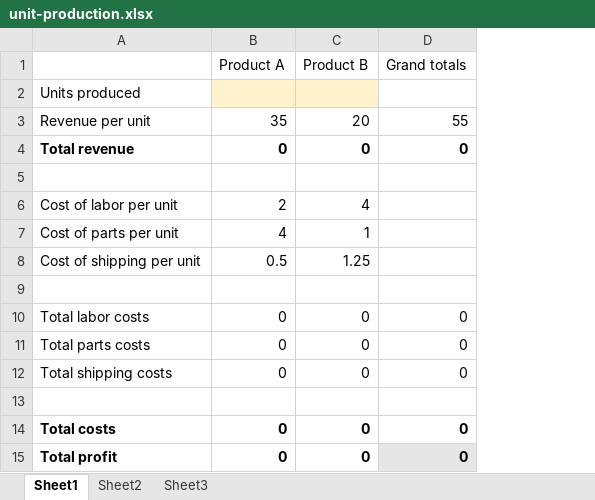
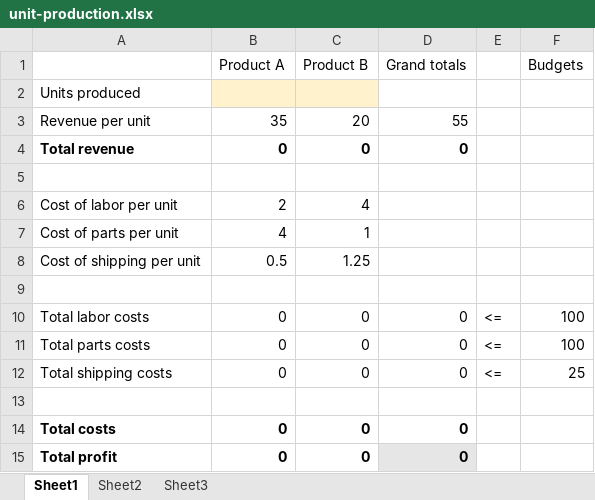
Before and after one commit to summerofgeorge/olt-advanced-statistics-for-business-analytics, an Excel workbook: 2-simulation-and-optimization/optimization/unit-production.xlsx, sheet Sheet1, drawn as a sheet; values as stored, in another font and other column widths than the file's, no borders; the diff names each change by its address in the sheet, - before the commit and + after, or states it on an @@ line.

```diff
--- a/2-simulation-and-optimization/optimization/unit-production.xlsx (sheet Sheet1)
+++ b/2-simulation-and-optimization/optimization/unit-production.xlsx (sheet Sheet1)
+column E, rows 10-12: all <=
+column F (Budgets), rows 10-12: 100 | 100 | 25
```
Also changed, not shown: 1-regression-analysis-and-predictive-models/linear-regression/penguins-linear-diagnostics-solution.xlsx, 1-regression-analysis-and-predictive-models/linear-regression/penguins-linear-solution.xlsx, 18 other files.
